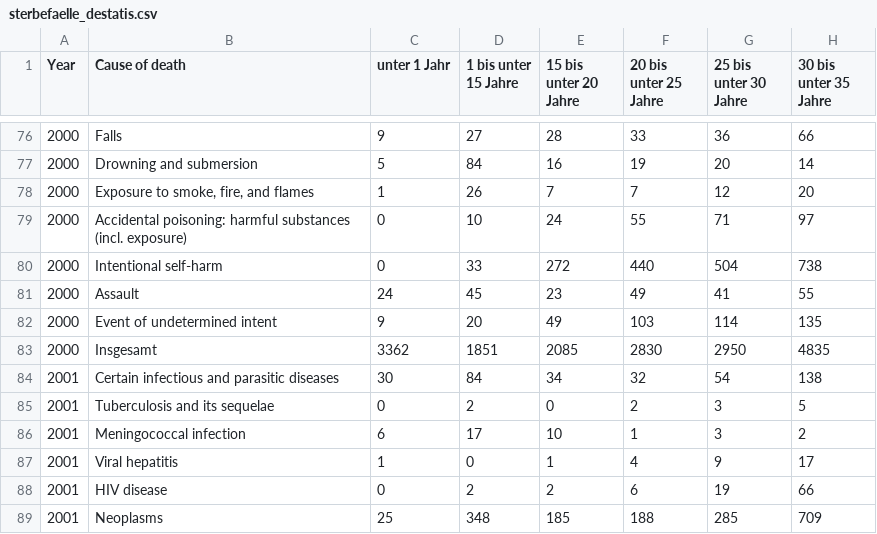
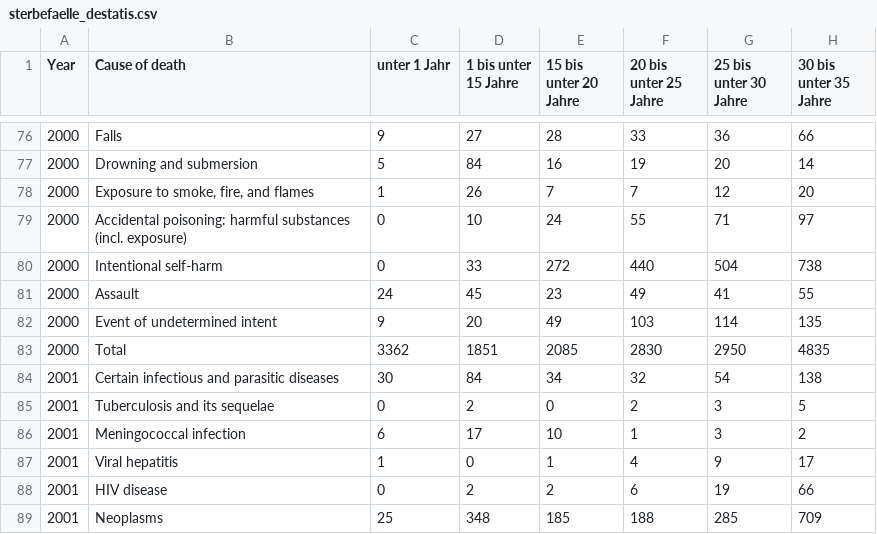
Before and after one commit to jvm123/german_deaths_viz, a CSV file: sterbefaelle_destatis.csv, drawn as a sheet; only a part is shown, gaps mark what is left out; the diff names each change by its address in the sheet, - before the commit and + after, or states it on an @@ line.

Commit message:
Fixed missing translation

```diff
--- a/sterbefaelle_destatis.csv
+++ b/sterbefaelle_destatis.csv
-B83 (Cause of death): Insgesamt
+B83 (Cause of death): Total
```
Also changed, not shown: sterbefaelle_destatis_100k_.csv, 4 other files.
